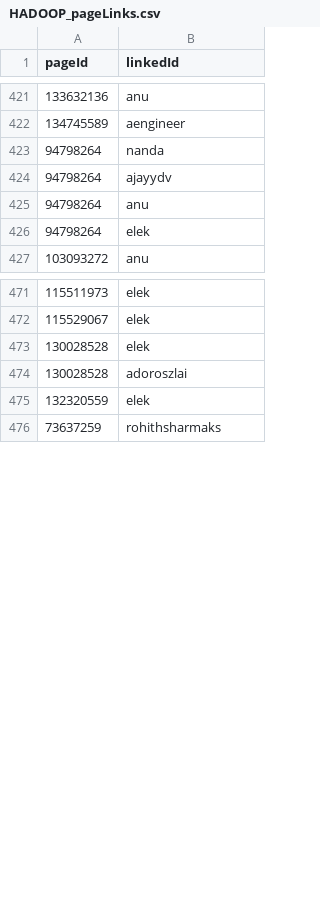
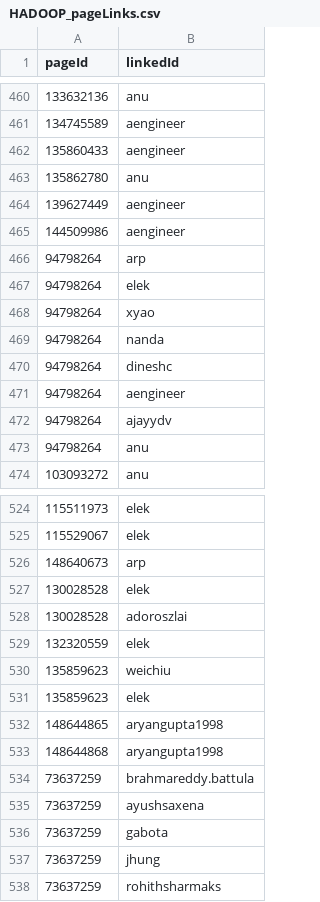
Before and after one commit to jazzwang/confluence-insight, a CSV file: sample-output/HADOOP_pageLinks.csv, drawn as a sheet; only a part is shown, gaps mark what is left out; the diff covers the shown part only.

```diff
--- a/sample-output/HADOOP_pageLinks.csv
+++ b/sample-output/HADOOP_pageLinks.csv
@@ -422,6 +461,14 @@ pageId;linkedId
 134745589;aengineer
+135860433;aengineer
+135862780;anu
+139627449;aengineer
+144509986;aengineer
+94798264;arp
+94798264;elek
+94798264;xyao
 94798264;nanda
+94798264;dineshc
+94798264;aengineer
 94798264;ajayydv
 94798264;anu
-94798264;elek
 103093272;anu
@@ -472,2 +525,3 @@ pageId;linkedId
 115529067;elek
+148640673;arp
 130028528;elek
@@ -475,2 +529,10 @@ pageId;linkedId
 132320559;elek
+135859623;weichiu
+135859623;elek
+148644865;aryangupta1998
+148644868;aryangupta1998
+73637259;brahmareddy.battula
+73637259;ayushsaxena
+73637259;gabota
+73637259;jhung
 73637259;rohithsharmaks
```
Also changed, not shown: 50 added rows, 1 removed row, 2 moved rows and 1 edited cell elsewhere in this file, sample-output/HADOOP_pageHistories.csv, sample-output/HADOOP_pageIds.csv, 3 other files.
